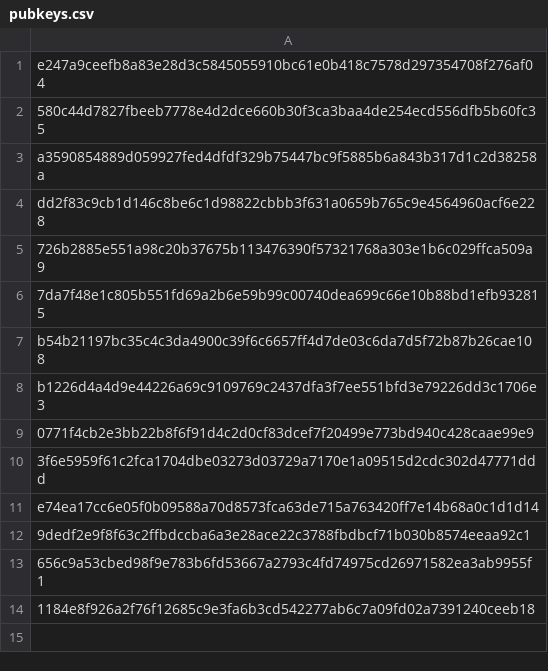
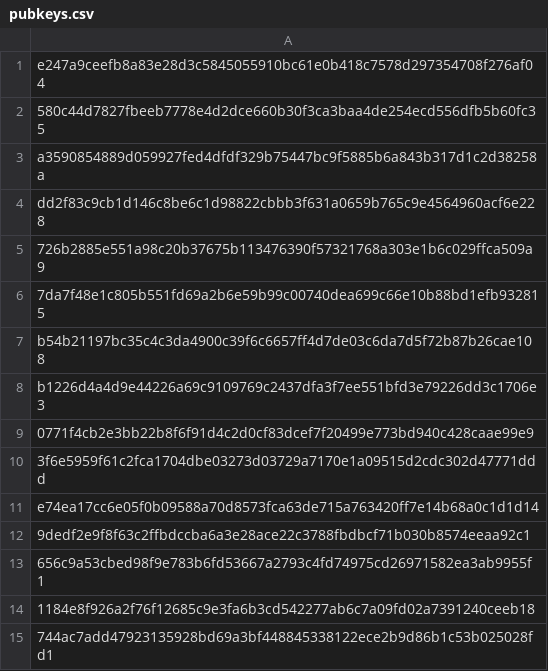
Before and after one commit to Trac-Systems/main_settlement_bus, a CSV file: Whitelist/pubkeys.csv, drawn as a sheet.

```diff
--- a/Whitelist/pubkeys.csv
+++ b/Whitelist/pubkeys.csv
@@ -14 +14,2 @@ e74ea17cc6e05f0b09588a70d8573fca63de715a763420ff7e14b68a0c1d1d14
 1184e8f926a2f76f12685c9e3fa6b3cd542277ab6c7a09fd02a7391240ceeb18
+744ac7add47923135928bd69a3bf448845338122ece2b9d86b1c53b025028fd1
```
Also changed, not shown: 2 other files.
